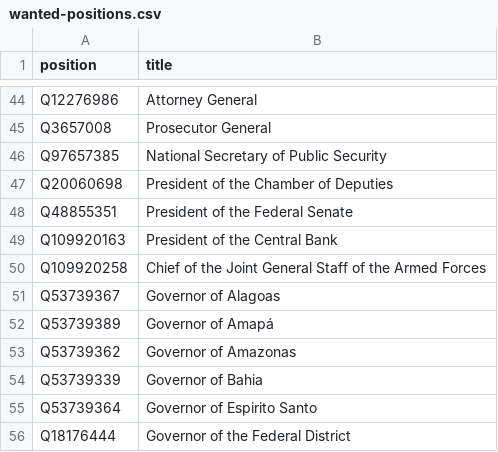
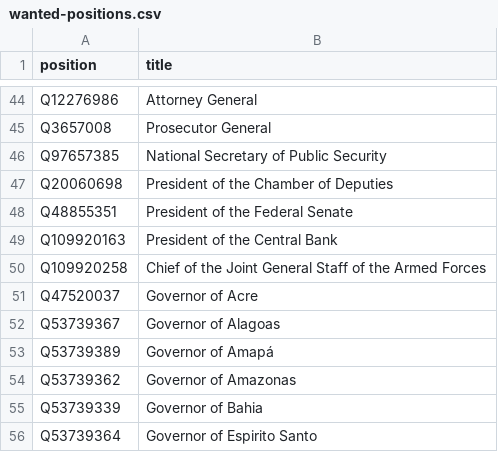
Before and after one commit to every-politician-scrapers/brazil-ministers, a CSV file: wikidata/wanted-positions.csv, drawn as a sheet; only a part is shown, gaps mark what is left out; the shorter side is filled out with more unchanged rows; the diff names each change by its address in the sheet, - before the commit and + after, or states it on an @@ line.

Commit message:
compare ptwiki Governors of Acre

```diff
--- a/wikidata/wanted-positions.csv
+++ b/wikidata/wanted-positions.csv
+row 51: Q47520037 | Governor of Acre
```
Also changed, not shown: 11 other files.
